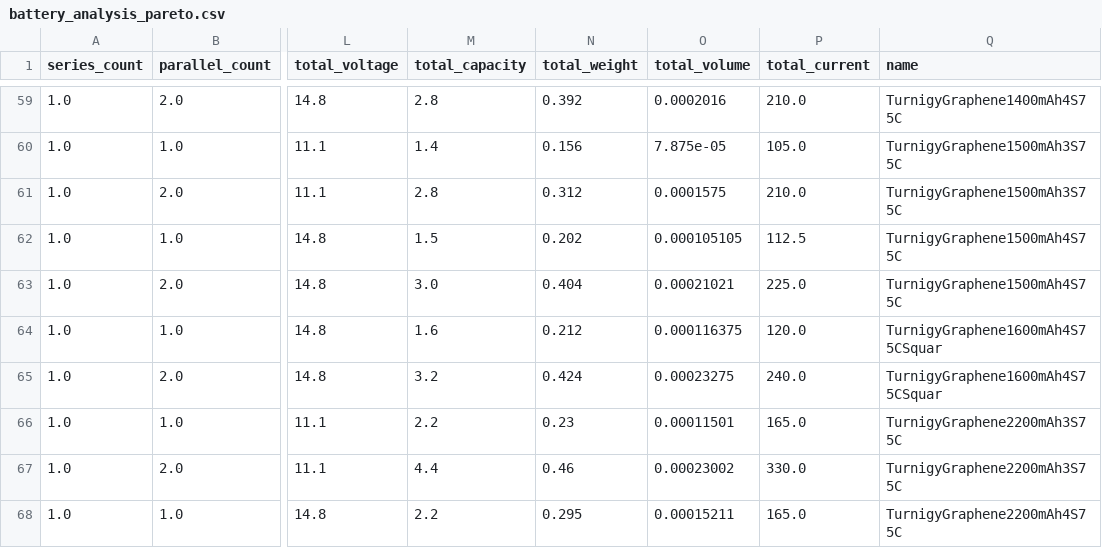
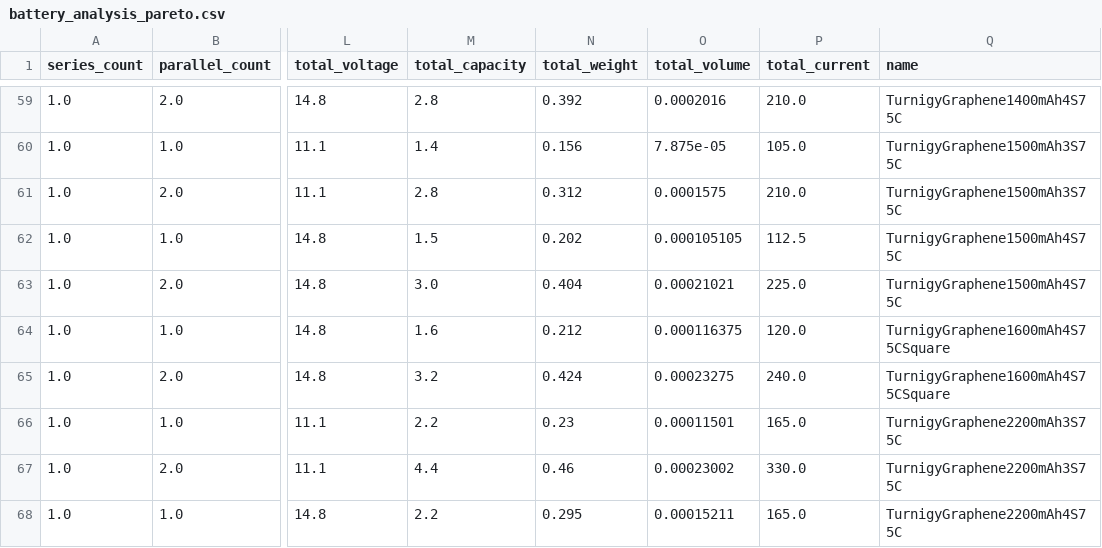
Before and after one commit to symbench/uav-analysis, a CSV file: uav_analysis/data_hackathon2/battery_analysis_pareto.csv, drawn as a sheet; only a part is shown, gaps mark what is left out; the diff names each change by its address in the sheet, - before the commit and + after, or states it on an @@ line.

Commit message:
get the pareto battery bounds from the table

```diff
--- a/uav_analysis/data_hackathon2/battery_analysis_pareto.csv
+++ b/uav_analysis/data_hackathon2/battery_analysis_pareto.csv
-Q64:Q65 (name): TurnigyGraphene1600mAh4S75CSquar
+Q64:Q65 (name): TurnigyGraphene1600mAh4S75CSquare
```
Also changed, not shown: 2 other files.
